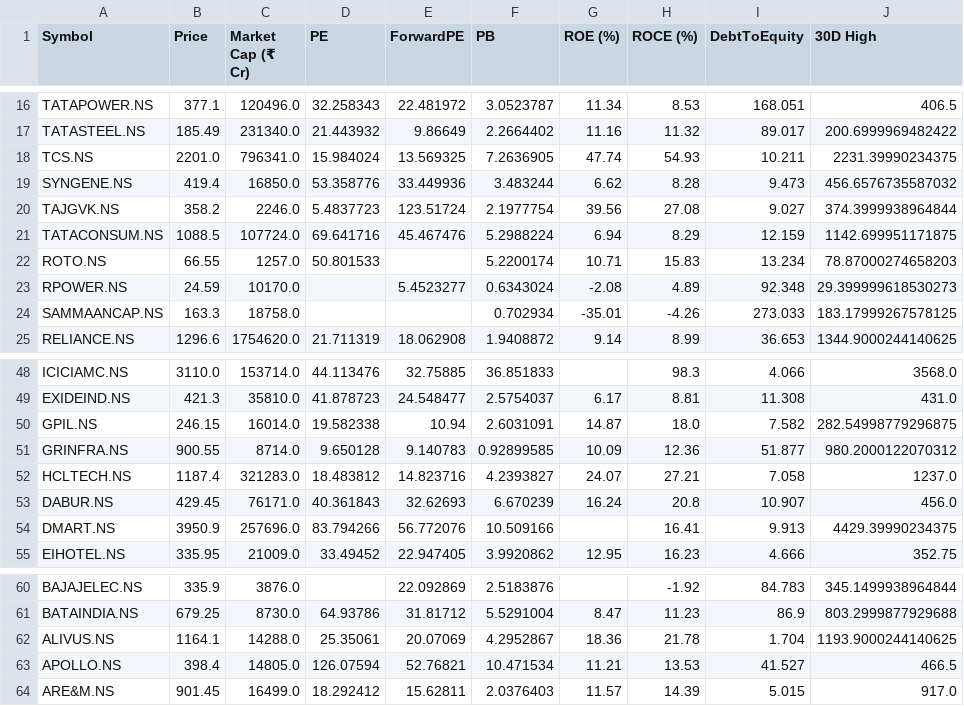
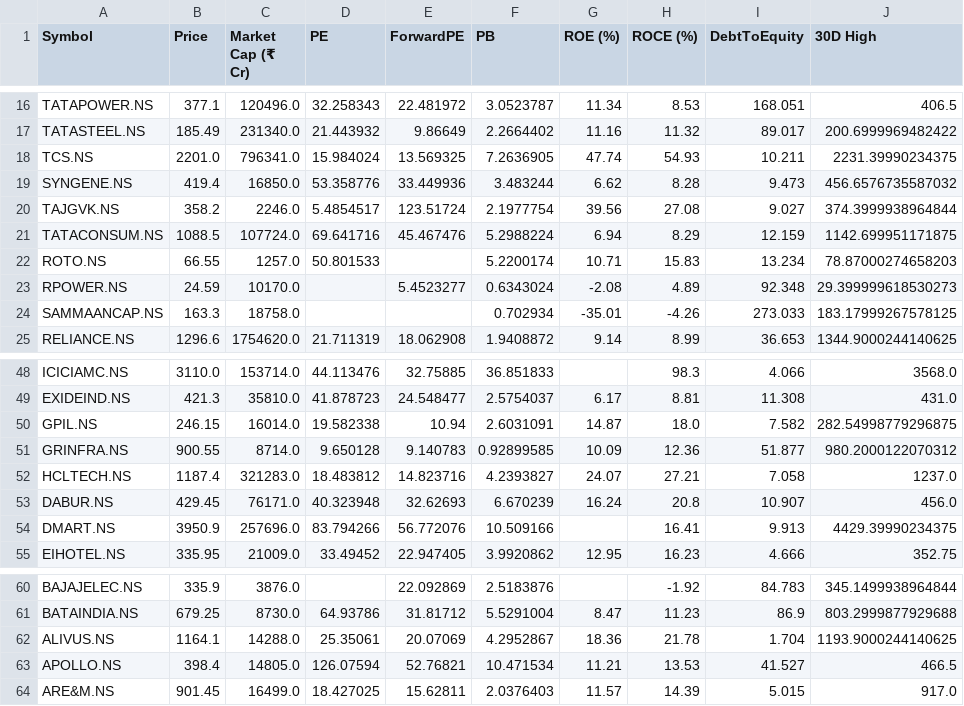
Before and after one commit to rsh-lab/nse-stock-dashboard, a CSV file: stocks.csv, drawn as a sheet; only a part is shown, gaps mark what is left out; the diff covers the shown part only; the diff names each change by its address in the sheet, - before the commit and + after, or states it on an @@ line.

```diff
--- a/stocks.csv
+++ b/stocks.csv
-D20 (PE): 5.4837723
+D20 (PE): 5.4854517
-D53 (PE): 40.361843
+D53 (PE): 40.323948
-D64 (PE): 18.292412
+D64 (PE): 18.427025
```
Also changed, not shown: 8 edited cells elsewhere in this file.
